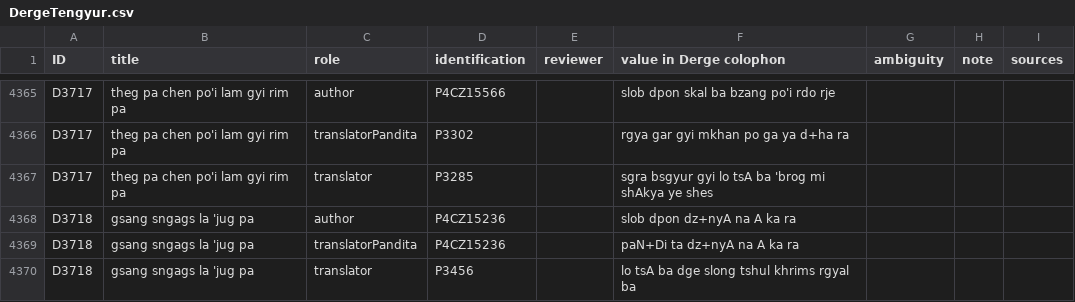
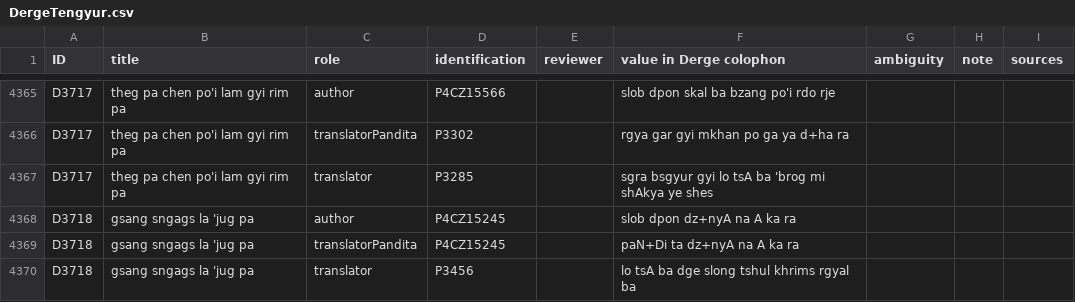
Before and after one commit to eroux/IATTC, a CSV file: csv/DergeTengyur.csv, drawn as a sheet; only a part is shown, gaps mark what is left out; the diff covers the shown part only.

```diff
--- a/csv/DergeTengyur.csv
+++ b/csv/DergeTengyur.csv
@@ -4383,4 +4384,4 @@ D3717,theg pa chen po'i lam gyi rim pa,translatorPandita,P3302,,rgya gar gyi mkh
 D3717,theg pa chen po'i lam gyi rim pa,translator,P3285,,sgra bsgyur gyi lo tsA ba 'brog mi shAkya ye shes,,,
-D3718,gsang sngags la 'jug pa,author,P4CZ15236,,slob dpon dz+nyA na A ka ra,,,
-D3718,gsang sngags la 'jug pa,translatorPandita,P4CZ15236,,paN+Di ta dz+nyA na A ka ra,,,
+D3718,gsang sngags la 'jug pa,author,P4CZ15245,,slob dpon dz+nyA na A ka ra,,,
+D3718,gsang sngags la 'jug pa,translatorPandita,P4CZ15245,,paN+Di ta dz+nyA na A ka ra,,,
 D3718,gsang sngags la 'jug pa,translator,P3456,,lo tsA ba dge slong tshul khrims rgyal ba,,,
```
Also changed, not shown: 20 edited cells elsewhere in this file, csv/DergeKangyur.csv, csv/Persons-Tib.csv, 1 other file.
